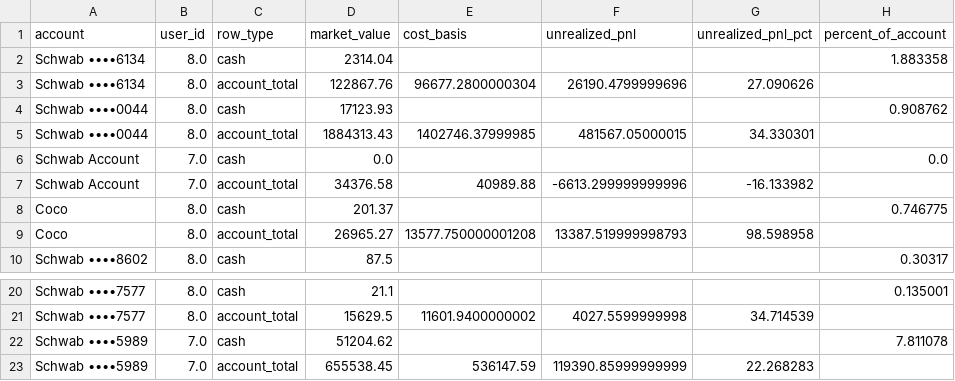
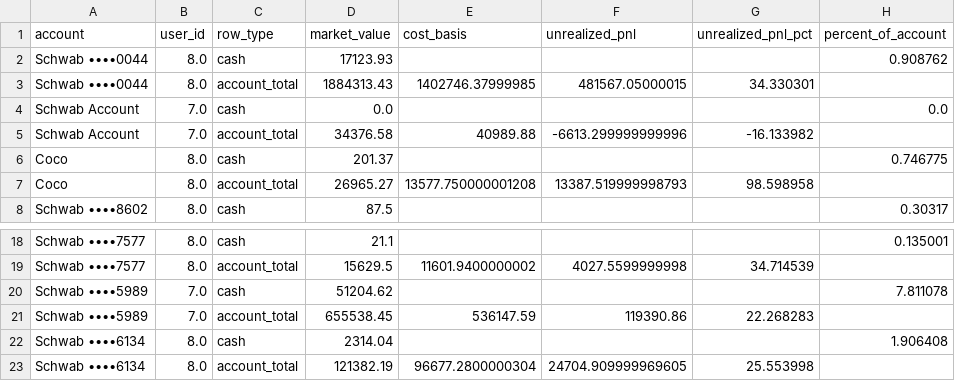
Before and after one commit to cameronjefferey/ccwj, a CSV file: dbt/seeds/schwab_account_balances.csv, drawn as a sheet; only a part is shown, gaps mark what is left out.

Commit message:
Schwab sync (jefflsmith): positions only (4 lines) (Schwab ••••6134)

```diff
--- a/dbt/seeds/schwab_account_balances.csv
+++ b/dbt/seeds/schwab_account_balances.csv
@@ -1,4 +1,2 @@
 account,user_id,row_type,market_value,cost_basis,unrealized_pnl,unrealized_pnl_pct,percent_of_account
-Schwab ••••6134,8.0,cash,2314.04,,,,1.883358
-Schwab ••••6134,8.0,account_total,122867.76,96677.2800000304,26190.4799999696,27.090626,
 Schwab ••••0044,8.0,cash,17123.93,,,,0.908762
@@ -22,2 +20,4 @@ Schwab ••••7577,8.0,account_total,15629.5,11601.9400000002,4027.55999999
 Schwab ••••5989,7.0,cash,51204.62,,,,7.811078
-Schwab ••••5989,7.0,account_total,655538.45,536147.59,119390.85999999999,22.268283,
+Schwab ••••5989,7.0,account_total,655538.45,536147.59,119390.86,22.268283,
+Schwab ••••6134,8.0,cash,2314.04,,,,1.906408
+Schwab ••••6134,8.0,account_total,121382.19,96677.2800000304,24704.909999969605,25.553998,
```
Also changed, not shown: dbt/seeds/current_positions.csv.
